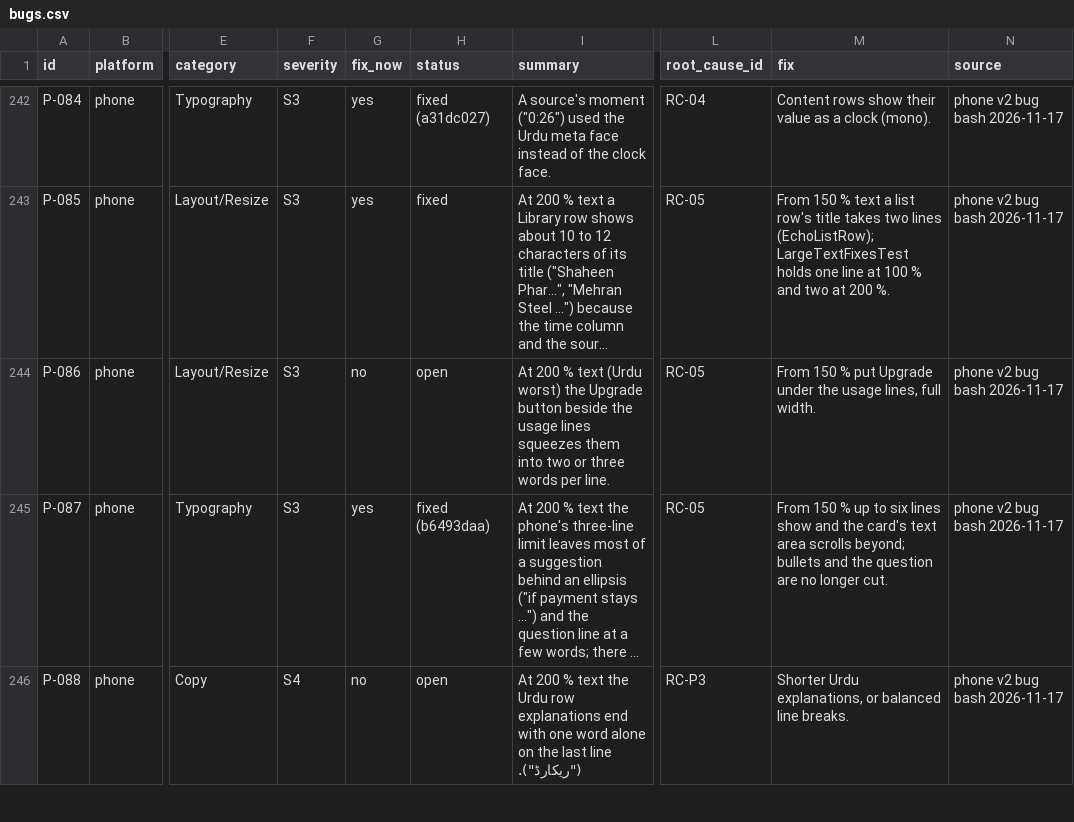
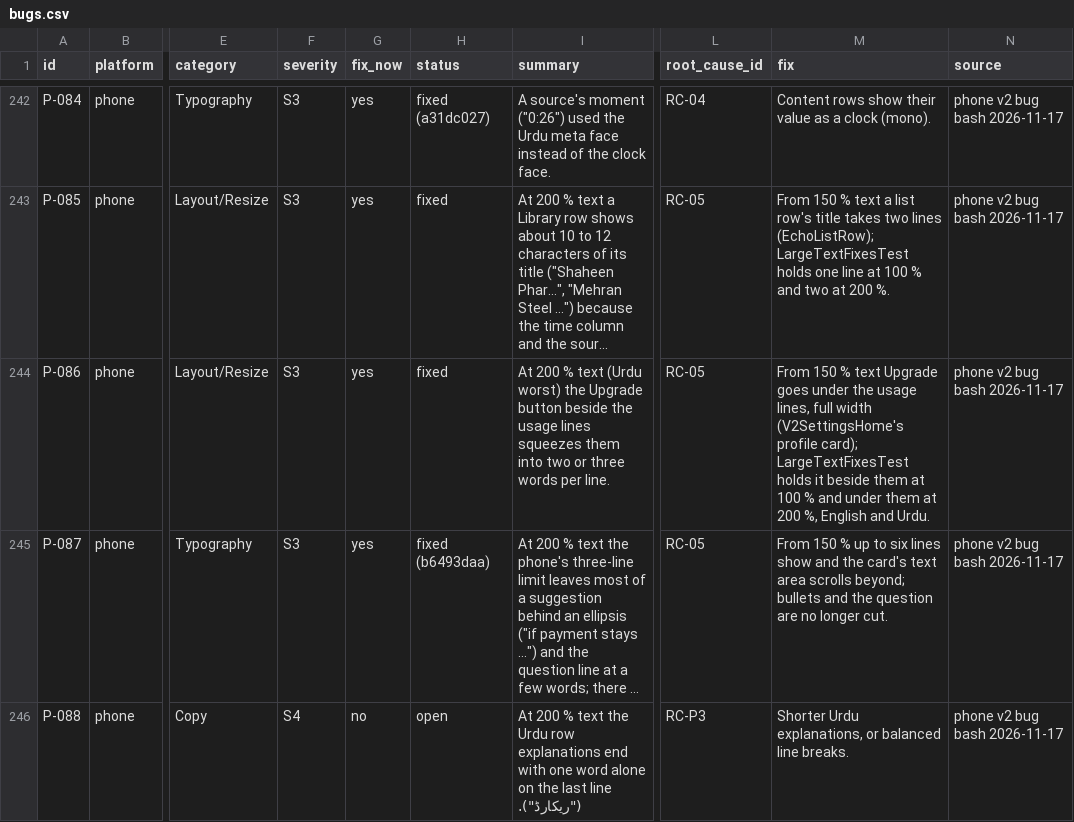
Before and after one commit to skillLeo/echo-ledger, a CSV file: docs/v2/audit/bugs.csv, drawn as a sheet; only a part is shown, gaps mark what is left out; long unchanged cells end in …; the diff names each change by its address in the sheet, - before the commit and + after, or states it on an @@ line.

Commit message:
Phone v2 P-086: from 150 % text the profile card's Upgrade goes under the usage lines, full width, so they keep the card's width

```diff
--- a/docs/v2/audit/bugs.csv
+++ b/docs/v2/audit/bugs.csv
-G244 (fix_now): no
+G244 (fix_now): yes
-H244 (status): open
+H244 (status): fixed
-M244 (fix): …150 % put Upgrade under the usage lines, full width.
+M244 (fix): …150 % text Upgrade goes under the usage lines, full width (V2SettingsHome's profile card); LargeTextFixesTest holds it beside them at 100 % and under them at 200 %, English and Urdu.
```
Also changed, not shown: 2 other files.
